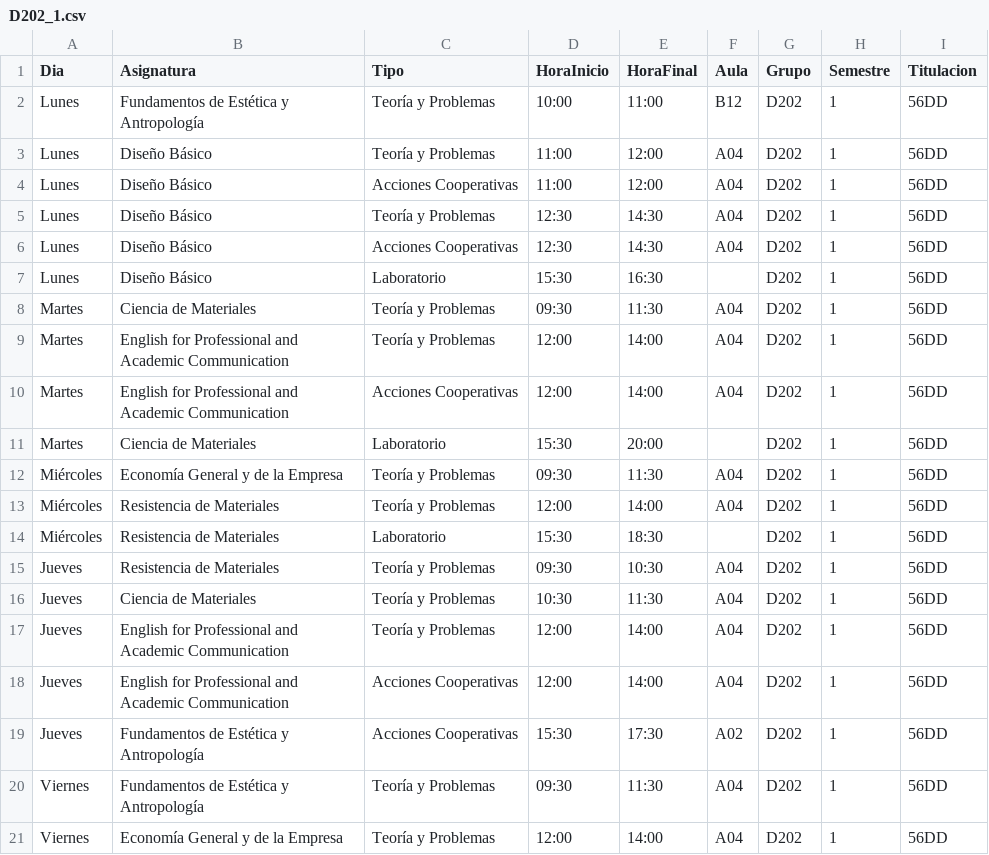
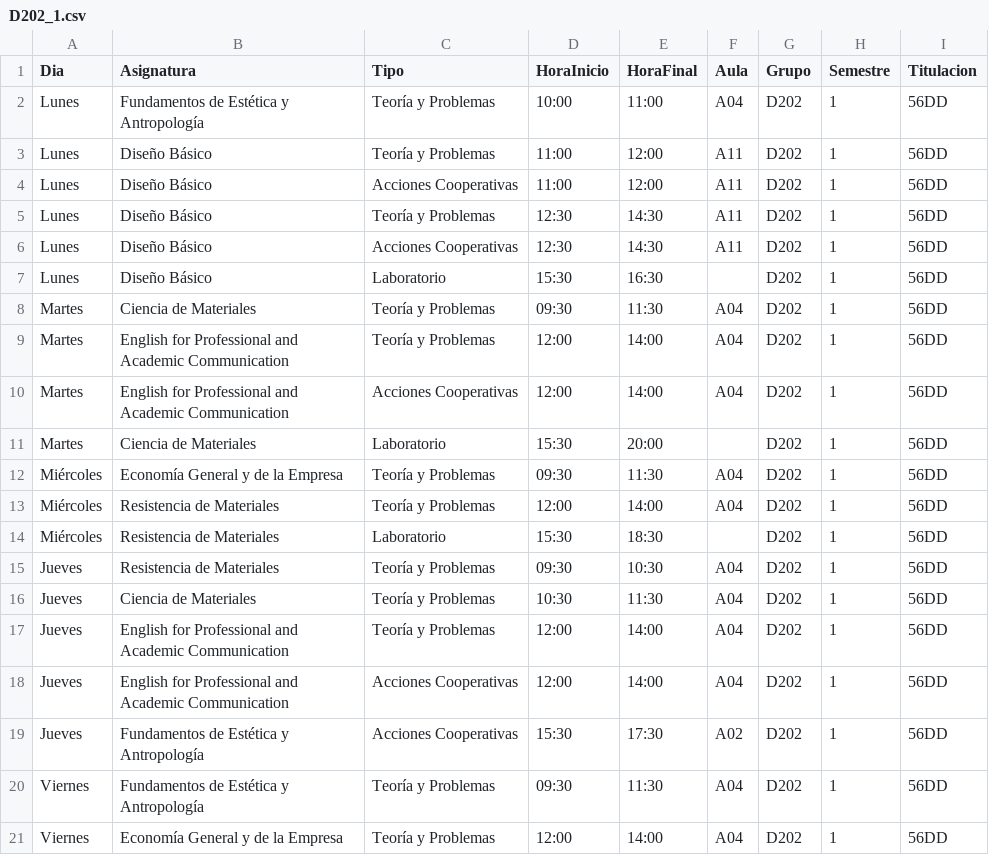
Before and after one commit to SOA-ETSIDI/horarios, a CSV file: csv/D202_1.csv, drawn as a sheet.

Commit message:
Actualiza horarios y aulas

```diff
--- a/csv/D202_1.csv
+++ b/csv/D202_1.csv
@@ -1,7 +1,7 @@
 "Dia";"Asignatura";"Tipo";"HoraInicio";"HoraFinal";"Aula";"Grupo";"Semestre";"Titulacion"
-"Lunes";"Fundamentos de Estética y Antropología";"Teoría y Problemas";"10:00";"11:00";"B12";"D202";1;"56DD"
-"Lunes";"Diseño Básico";"Teoría y Problemas";"11:00";"12:00";"A04";"D202";1;"56DD"
-"Lunes";"Diseño Básico";"Acciones Cooperativas";"11:00";"12:00";"A04";"D202";1;"56DD"
-"Lunes";"Diseño Básico";"Teoría y Problemas";"12:30";"14:30";"A04";"D202";1;"56DD"
-"Lunes";"Diseño Básico";"Acciones Cooperativas";"12:30";"14:30";"A04";"D202";1;"56DD"
+"Lunes";"Fundamentos de Estética y Antropología";"Teoría y Problemas";"10:00";"11:00";"A04";"D202";1;"56DD"
+"Lunes";"Diseño Básico";"Teoría y Problemas";"11:00";"12:00";"A11";"D202";1;"56DD"
+"Lunes";"Diseño Básico";"Acciones Cooperativas";"11:00";"12:00";"A11";"D202";1;"56DD"
+"Lunes";"Diseño Básico";"Teoría y Problemas";"12:30";"14:30";"A11";"D202";1;"56DD"
+"Lunes";"Diseño Básico";"Acciones Cooperativas";"12:30";"14:30";"A11";"D202";1;"56DD"
 "Lunes";"Diseño Básico";"Laboratorio";"15:30";"16:30";"";"D202";1;"56DD"
```
Also changed, not shown: 2 other files.
